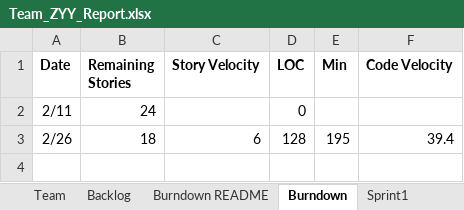
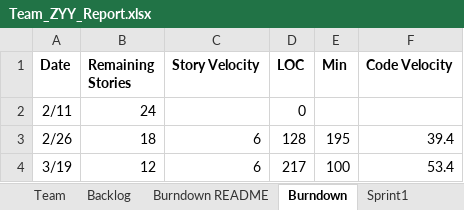
Before and after one commit to jackyli0318/SSW-555, an Excel workbook: Team_ZYY_Report.xlsx, sheet Burndown, drawn as a sheet; values as stored, in another font and other column widths than the file's, no borders; charts and pictures not drawn; the diff names each change by its address in the sheet, - before the commit and + after, or states it on an @@ line.

```diff
--- a/Team_ZYY_Report.xlsx (sheet Burndown)
+++ b/Team_ZYY_Report.xlsx (sheet Burndown)
+row 4: 3/19 | 12 | 6 | 217 | 100 | 53.4
```
Also changed, not shown: sheet Sprint3, sheet Sprint2, sheet Backlog, charts or pictures, 9 other files.
